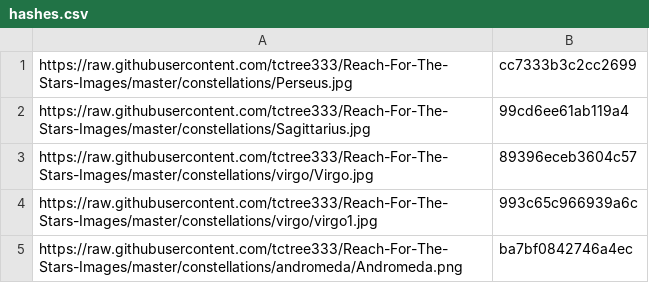
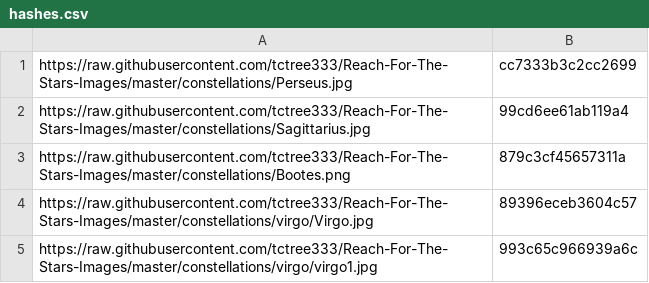
Before and after one commit to tctree333/Reach-For-The-Stars-Images, a CSV file: hashes.csv, drawn as a sheet; only a part is shown; the shorter side is filled out with more unchanged rows; the diff names each change by its address in the sheet, - before the commit and + after, or states it on an @@ line.

```diff
--- a/hashes.csv
+++ b/hashes.csv
+row 3: https://raw.githubusercontent.com/tctree333/Reach-For-The-Stars-Images/master/constellations/Bootes.png | 879c3cf45657311a
```
